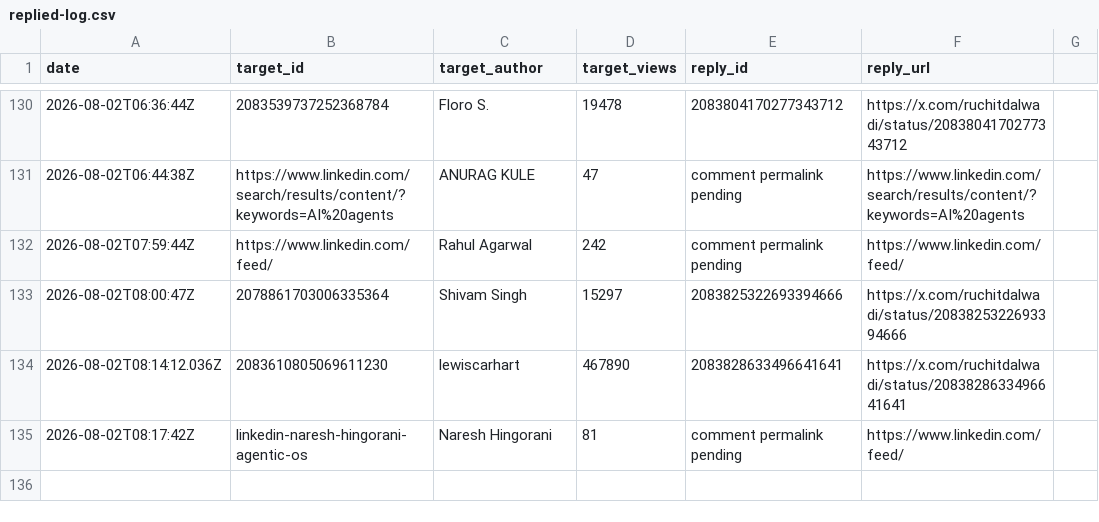
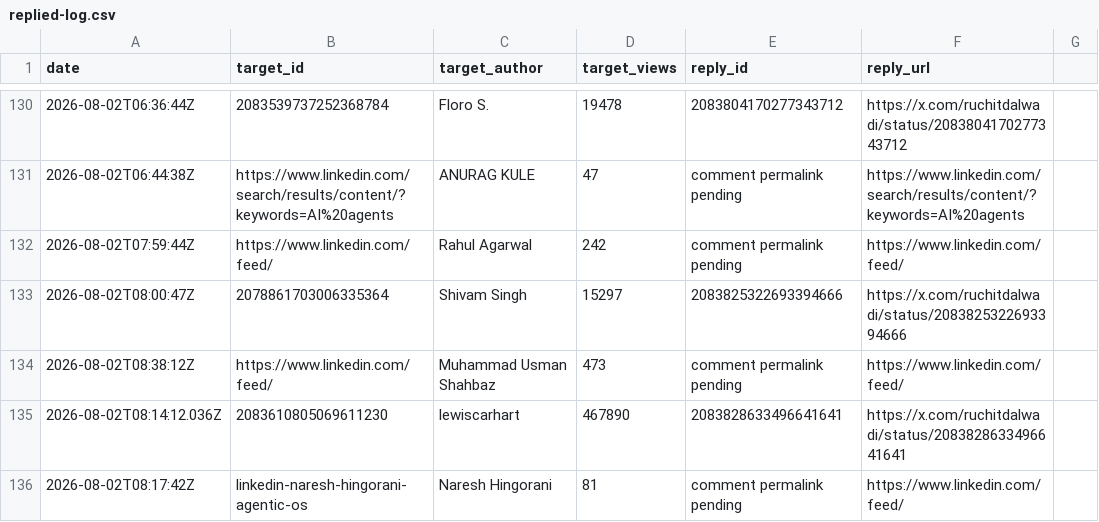
Before and after one commit to Ruchit1395/ruchitdalwadi-com, a CSV file: distribution/first-ten-customers-for-a-b2b-ai-startup/replied-log.csv, drawn as a sheet; only a part is shown, gaps mark what is left out.

Commit message:
Log August 2 LinkedIn recovery comment

```diff
--- a/distribution/first-ten-customers-for-a-b2b-ai-startup/replied-log.csv
+++ b/distribution/first-ten-customers-for-a-b2b-ai-startup/replied-log.csv
@@ -133,2 +133,3 @@ date,target_id,target_author,target_views,reply_id,reply_url
 2026-08-02T08:00:47Z,2078861703006335364,Shivam Singh,15297,2083825322693394666,https://x.com/ruchitdalwadi/status/2083825322693394666
+2026-08-02T08:38:12Z,https://www.linkedin.com/feed/,Muhammad Usman Shahbaz,473,comment permalink pending,https://www.linkedin.com/feed/
 2026-08-02T08:14:12.036Z,2083610805069611230,lewiscarhart,467890,2083828633496641641,https://x.com/ruchitdalwadi/status/2083828633496641641
```
Also changed, not shown: 1 other file.
